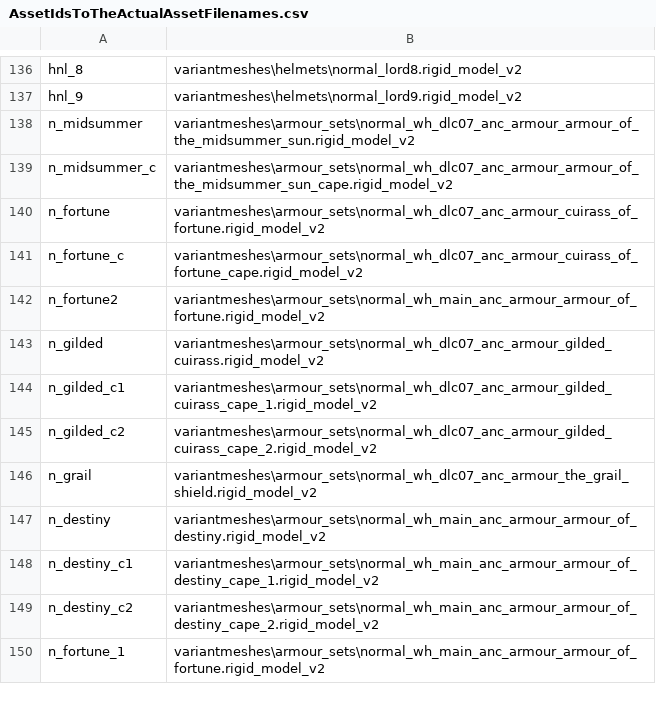
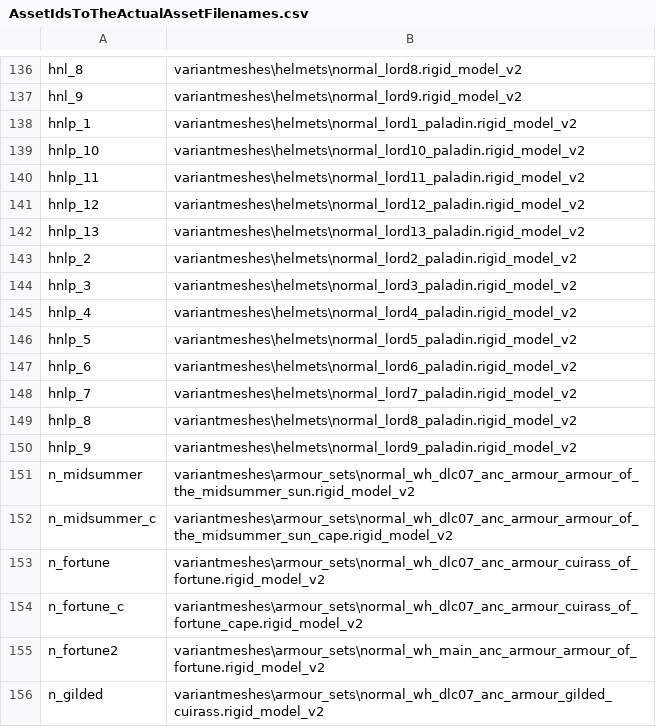
Before and after one commit to admiralnelson/the-royal-armoury-of-bretonnia, a CSV file: csv/AssetIdsToTheActualAssetFilenames.csv, drawn as a sheet; only a part is shown, gaps mark what is left out; the shorter side is filled out with more unchanged rows; the diff names each change by its address in the sheet, - before the commit and + after, or states it on an @@ line.

Commit message:
generate paladin basic looks (but use the same armour combinations from normal bret lords)

```diff
--- a/csv/AssetIdsToTheActualAssetFilenames.csv
+++ b/csv/AssetIdsToTheActualAssetFilenames.csv
+row 138: hnlp_1 | variantmeshes\helmets\normal_lord1_paladin.rigid_model_v2
+row 139: hnlp_10 | variantmeshes\helmets\normal_lord10_paladin.rigid_model_v2
+row 140: hnlp_11 | variantmeshes\helmets\normal_lord11_paladin.rigid_model_v2
+row 141: hnlp_12 | variantmeshes\helmets\normal_lord12_paladin.rigid_model_v2
+row 142: hnlp_13 | variantmeshes\helmets\normal_lord13_paladin.rigid_model_v2
+row 143: hnlp_2 | variantmeshes\helmets\normal_lord2_paladin.rigid_model_v2
+row 144: hnlp_3 | variantmeshes\helmets\normal_lord3_paladin.rigid_model_v2
+row 145: hnlp_4 | variantmeshes\helmets\normal_lord4_paladin.rigid_model_v2
+row 146: hnlp_5 | variantmeshes\helmets\normal_lord5_paladin.rigid_model_v2
+row 147: hnlp_6 | variantmeshes\helmets\normal_lord6_paladin.rigid_model_v2
+row 148: hnlp_7 | variantmeshes\helmets\normal_lord7_paladin.rigid_model_v2
+row 149: hnlp_8 | variantmeshes\helmets\normal_lord8_paladin.rigid_model_v2
+row 150: hnlp_9 | variantmeshes\helmets\normal_lord9_paladin.rigid_model_v2
```
Also changed, not shown: 14 other files.
